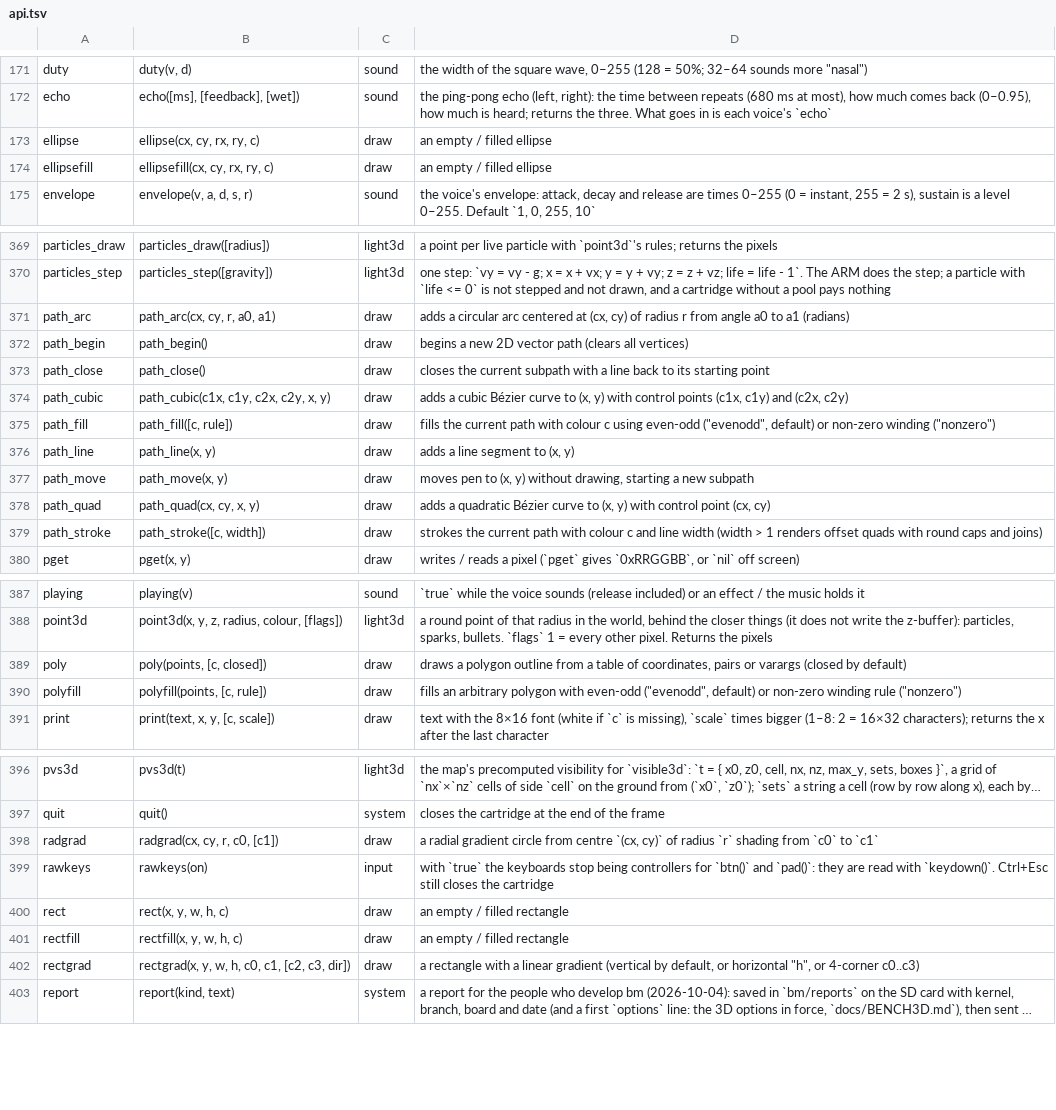
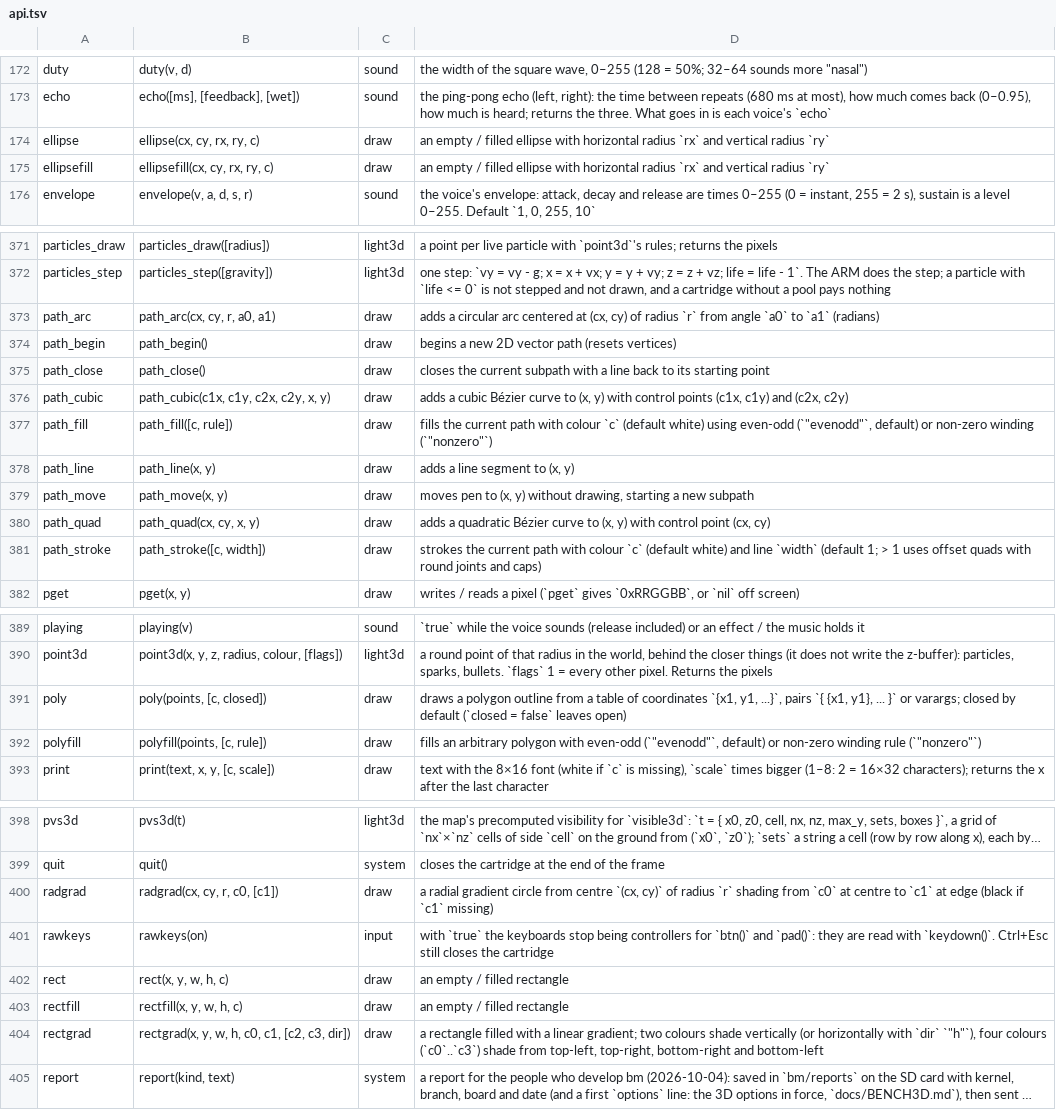
Before and after one commit to f-accomando/bm, a TSV file: src/ai/api.tsv, drawn as a sheet; only a part is shown, gaps mark what is left out; long unchanged cells end in …; addresses are those after the commit; the diff covers the shown part only; the diff names each change by its address in the sheet, - before the commit and + after, or states it on an @@ line.

Commit message:
feat(gfx): implement colmat and fillpat colour/pattern paint

```diff
--- a/src/ai/api.tsv
+++ b/src/ai/api.tsv
-D174:D175: …filled ellipse
+D174:D175: …filled ellipse with horizontal radius `rx` and vertical radius `ry`
-D373: …of radius r from angle a0 to a1 (radians)
+D373: …of radius `r` from angle `a0` to `a1` (radians)
-D374: …vector path (clears all vertices)
+D374: …vector path (resets vertices)
-D377: …with colour c using even-odd ("evenodd", default) or non-zero winding ("nonzero")
+D377: …with colour `c` (default white) using even-odd (`"evenodd"`, default) or non-zero winding (`"nonzero"`)
-D381: …with colour c and line width (width > 1 renders offset quads with round caps and joins)
+D381: …with colour `c` (default white) and line `width` (default 1; > 1 uses offset quads with round joints and caps)
-D391: …table of coordinates, pairs or varargs (closed by default)
+D391: …table of coordinates `{x1, y1, ...}`, pairs `{ {x1, y1}, ... }` or varargs; closed by default (`closed = false` leaves open)
-D392: …with even-odd ("evenodd", default) or non-zero winding rule ("nonzero")
+D392: …with even-odd (`"evenodd"`, default) or non-zero winding rule (`"nonzero"`)
-D400: …from `c0` to `c1`
+D400: …from `c0` at centre to `c1` at edge (black if `c1` missing)
-D404: a rectangle with a linear gradient (vertical by default, or horizontal "h", or 4-corner c0..c3)
+D404: a rectangle filled with a linear gradient; two colours shade vertically (or horizontally with `dir` `"h"`), four colours (`c0`..`c3`) shade from top-left, top-right, bottom-right and bottom-left
```
Also changed, not shown: 4 added rows, 2 removed rows and 13 edited cells elsewhere in this file, 9 other files.
